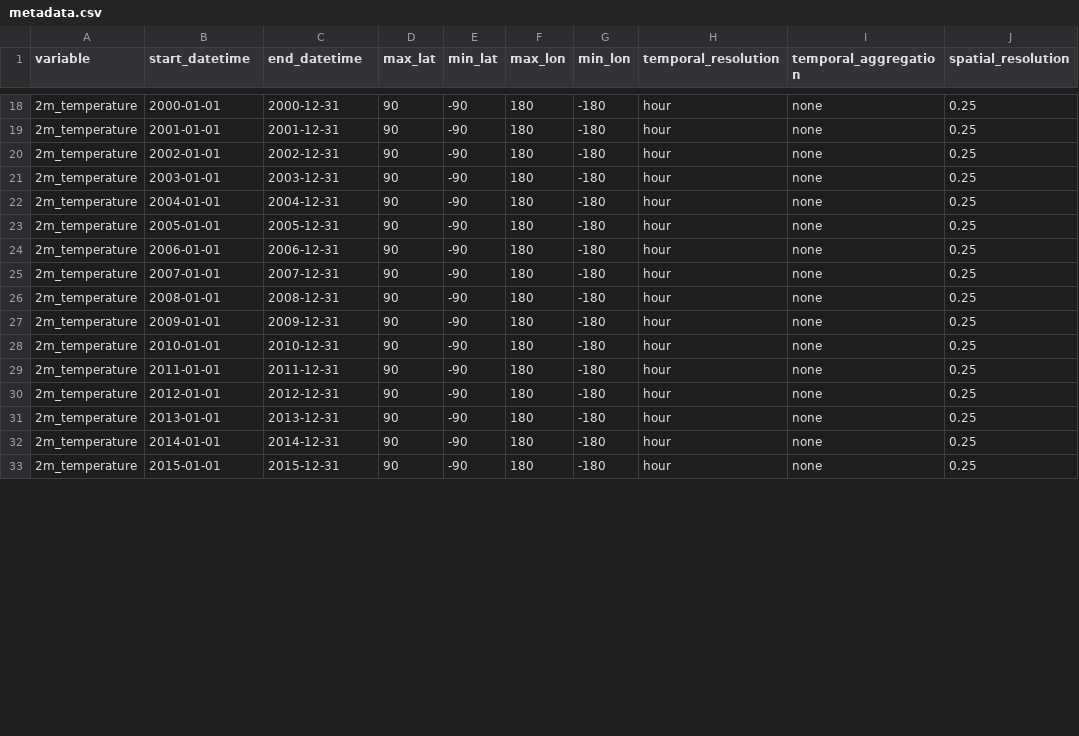
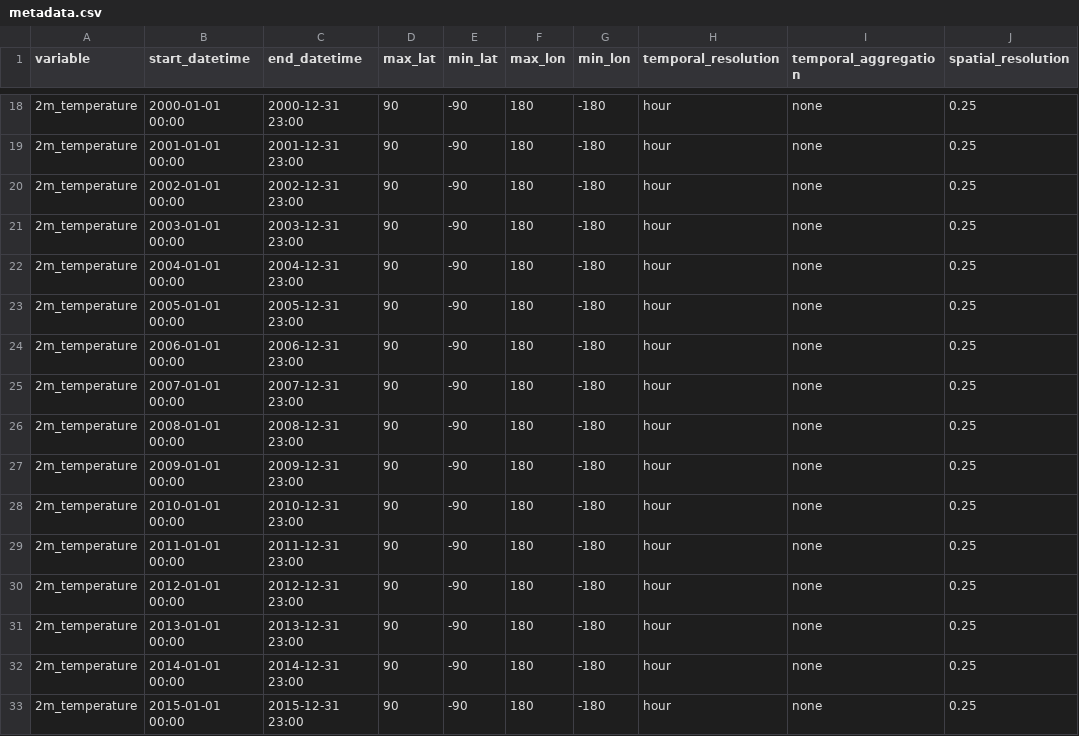
Before and after one commit to iharp3/iharp-query-executor, a CSV file: src/metadata.csv, drawn as a sheet; only a part is shown, gaps mark what is left out; the diff covers the shown part only; the diff names each change by its address in the sheet, - before the commit and + after, or states it on an @@ line.

```diff
--- a/src/metadata.csv
+++ b/src/metadata.csv
-B18 (start_datetime): 2000-01-01
+B18 (start_datetime): 2000-01-01 00:00
-C18 (end_datetime): 2000-12-31
+C18 (end_datetime): 2000-12-31 23:00
-B19 (start_datetime): 2001-01-01
+B19 (start_datetime): 2001-01-01 00:00
-C19 (end_datetime): 2001-12-31
+C19 (end_datetime): 2001-12-31 23:00
-B20 (start_datetime): 2002-01-01
+B20 (start_datetime): 2002-01-01 00:00
-C20 (end_datetime): 2002-12-31
+C20 (end_datetime): 2002-12-31 23:00
-B21 (start_datetime): 2003-01-01
+B21 (start_datetime): 2003-01-01 00:00
-C21 (end_datetime): 2003-12-31
+C21 (end_datetime): 2003-12-31 23:00
-B22 (start_datetime): 2004-01-01
+B22 (start_datetime): 2004-01-01 00:00
-C22 (end_datetime): 2004-12-31
+C22 (end_datetime): 2004-12-31 23:00
-B23 (start_datetime): 2005-01-01
+B23 (start_datetime): 2005-01-01 00:00
-C23 (end_datetime): 2005-12-31
+C23 (end_datetime): 2005-12-31 23:00
-B24 (start_datetime): 2006-01-01
+B24 (start_datetime): 2006-01-01 00:00
-C24 (end_datetime): 2006-12-31
+C24 (end_datetime): 2006-12-31 23:00
-B25 (start_datetime): 2007-01-01
+B25 (start_datetime): 2007-01-01 00:00
-C25 (end_datetime): 2007-12-31
+C25 (end_datetime): 2007-12-31 23:00
-B26 (start_datetime): 2008-01-01
+B26 (start_datetime): 2008-01-01 00:00
-C26 (end_datetime): 2008-12-31
+C26 (end_datetime): 2008-12-31 23:00
-B27 (start_datetime): 2009-01-01
+B27 (start_datetime): 2009-01-01 00:00
-C27 (end_datetime): 2009-12-31
+C27 (end_datetime): 2009-12-31 23:00
-B28 (start_datetime): 2010-01-01
+B28 (start_datetime): 2010-01-01 00:00
-C28 (end_datetime): 2010-12-31
+C28 (end_datetime): 2010-12-31 23:00
-B29 (start_datetime): 2011-01-01
+B29 (start_datetime): 2011-01-01 00:00
-C29 (end_datetime): 2011-12-31
+C29 (end_datetime): 2011-12-31 23:00
-B30 (start_datetime): 2012-01-01
+B30 (start_datetime): 2012-01-01 00:00
-C30 (end_datetime): 2012-12-31
+C30 (end_datetime): 2012-12-31 23:00
-B31 (start_datetime): 2013-01-01
+B31 (start_datetime): 2013-01-01 00:00
-C31 (end_datetime): 2013-12-31
+C31 (end_datetime): 2013-12-31 23:00
-B32 (start_datetime): 2014-01-01
+B32 (start_datetime): 2014-01-01 00:00
-C32 (end_datetime): 2014-12-31
+C32 (end_datetime): 2014-12-31 23:00
-B33 (start_datetime): 2015-01-01
+B33 (start_datetime): 2015-01-01 00:00
-C33 (end_datetime): 2015-12-31
+C33 (end_datetime): 2015-12-31 23:00
```
Also changed, not shown: 66 edited cells elsewhere in this file, 3 other files.
